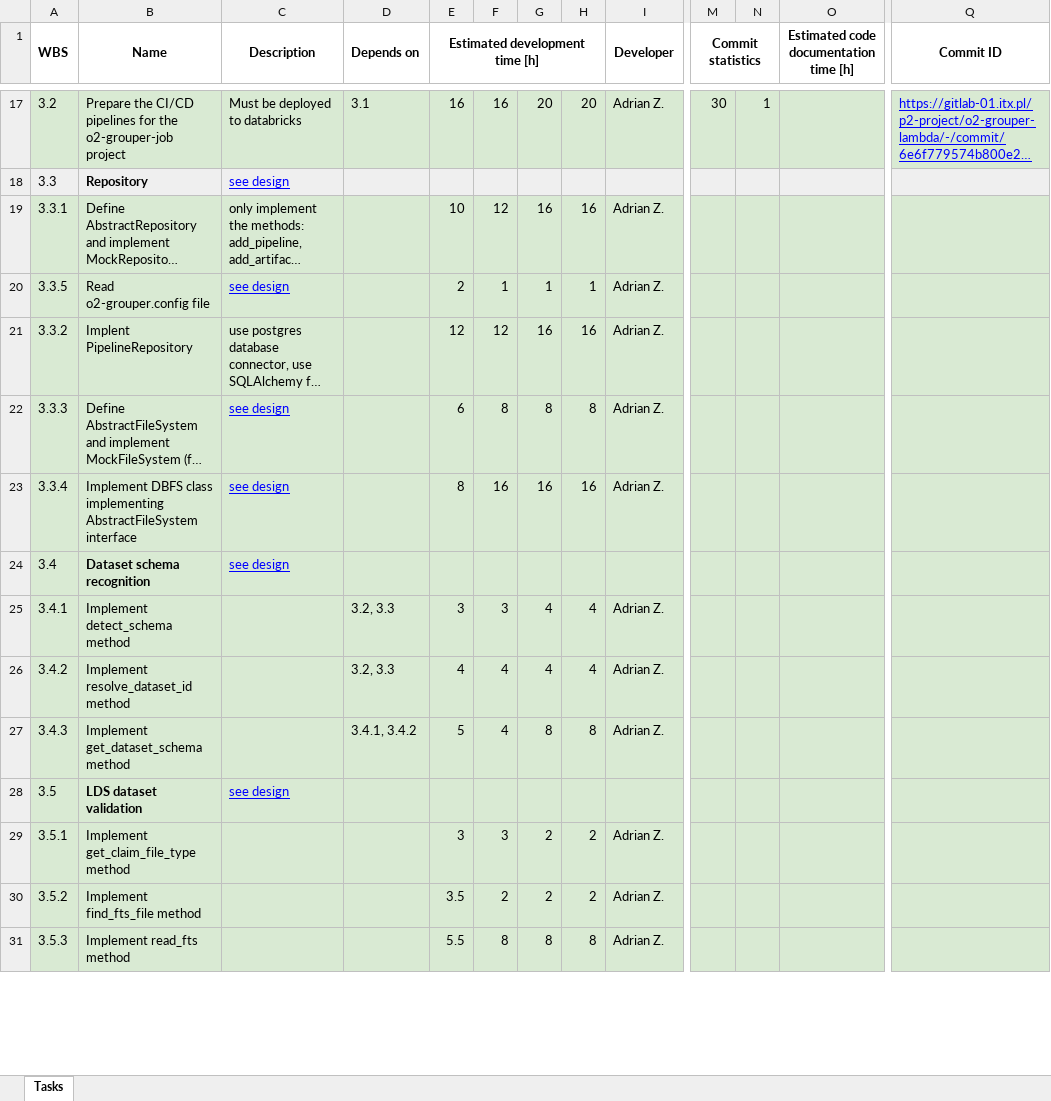
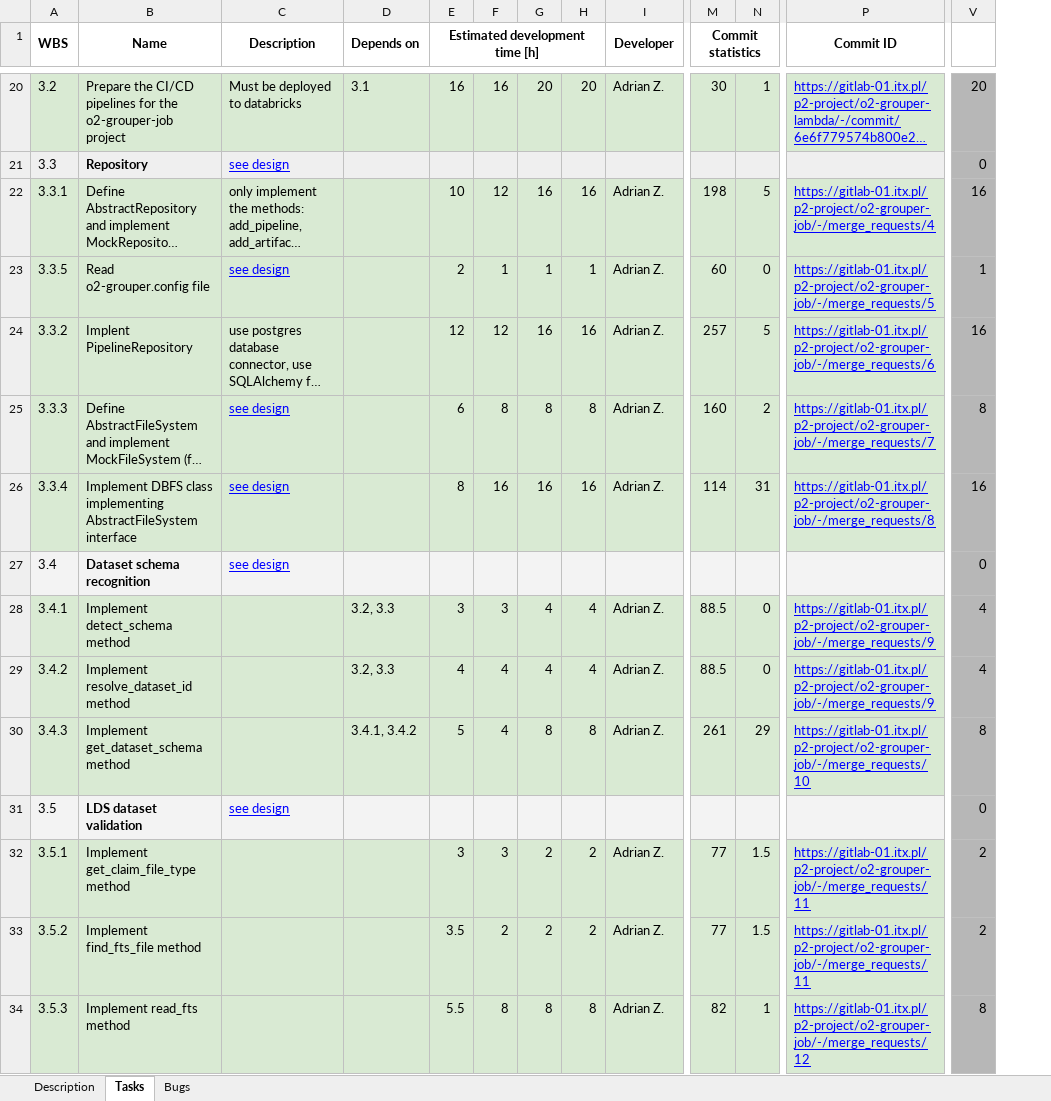
Before and after one commit to wazart0/pmt_x, an Excel workbook: tools/O2 Grouper Pipeline - Task List.xlsx, sheet Tasks, drawn as a sheet; only a part is shown, gaps mark what is left out; long unchanged cells end in …; values as stored, in another font and other column widths than the file's, no borders; removed rows and columns are numbered as before the commit, all else as after; the diff covers the shown part only; the diff names each change by its address in the sheet, - before the commit and + after, or states it on an @@ line.

```diff
--- a/tools/O2 Grouper Pipeline - Task List.xlsx (sheet Tasks)
+++ b/tools/O2 Grouper Pipeline - Task List.xlsx (sheet Tasks)
+sheet tab: Description
+sheet tab: Bugs
-column O, row 1: Estimated code documentation time [h]
+column V, rows 20-34: 20 | 0 | 16 | 1 | 16 | 8 | 16 | 0 | 4 | 4 | 8 | 0 | 2 | 2 | 8
-M22 (Commit statistics): (empty)
+M22 (Commit statistics): 198
-N22: (empty)
+N22: 5
-P22 (Commit ID): (empty)
+P22 (Commit ID): https://gitlab-01.itx.pl/p2-project/o2-grouper-job/-/merge_requests/4
-M23 (Commit statistics): (empty)
+M23 (Commit statistics): 60
-N23: (empty)
+N23: 0
-P23 (Commit ID): (empty)
+P23 (Commit ID): https://gitlab-01.itx.pl/p2-project/o2-grouper-job/-/merge_requests/5
-M24 (Commit statistics): (empty)
+M24 (Commit statistics): 257
-N24: (empty)
+N24: 5
-P24 (Commit ID): (empty)
+P24 (Commit ID): https://gitlab-01.itx.pl/p2-project/o2-grouper-job/-/merge_requests/6
-M25 (Commit statistics): (empty)
+M25 (Commit statistics): 160
-N25: (empty)
+N25: 2
-P25 (Commit ID): (empty)
+P25 (Commit ID): https://gitlab-01.itx.pl/p2-project/o2-grouper-job/-/merge_requests/7
-M26 (Commit statistics): (empty)
+M26 (Commit statistics): 114
-N26: (empty)
+N26: 31
-P26 (Commit ID): (empty)
+P26 (Commit ID): https://gitlab-01.itx.pl/p2-project/o2-grouper-job/-/merge_requests/8
-A27:N27 fill: #D9EAD3
+A27:N27 fill: #F3F3F3
-P27 fill: #D9EAD3
+P27 fill: #F3F3F3
-M28:M29 (Commit statistics): (empty)
+M28:M29 (Commit statistics): 88.5
-N28:N29: (empty)
+N28:N29: 0
-P28:P29 (Commit ID): (empty)
+P28:P29 (Commit ID): https://gitlab-01.itx.pl/p2-project/o2-grouper-job/-/merge_requests/9
-M30 (Commit statistics): (empty)
+M30 (Commit statistics): 261
-N30: (empty)
+N30: 29
-P30 (Commit ID): (empty)
+P30 (Commit ID): https://gitlab-01.itx.pl/p2-project/o2-grouper-job/-/merge_requests/10
-A31:N31 fill: #D9EAD3
+A31:N31 fill: #F3F3F3
-P31 fill: #D9EAD3
+P31 fill: #F3F3F3
-M32:M33 (Commit statistics): (empty)
+M32:M33 (Commit statistics): 77
-N32:N33: (empty)
+N32:N33: 1.5
-P32:P33 (Commit ID): (empty)
+P32:P33 (Commit ID): https://gitlab-01.itx.pl/p2-project/o2-grouper-job/-/merge_requests/11
-M34 (Commit statistics): (empty)
+M34 (Commit statistics): 82
-N34: (empty)
+N34: 1
-P34 (Commit ID): (empty)
+P34 (Commit ID): https://gitlab-01.itx.pl/p2-project/o2-grouper-job/-/merge_requests/12
```
Also changed, not shown: 71 added rows, 3 added columns, 55 edited cells and cell formats elsewhere in this sheet, 12 other files.
